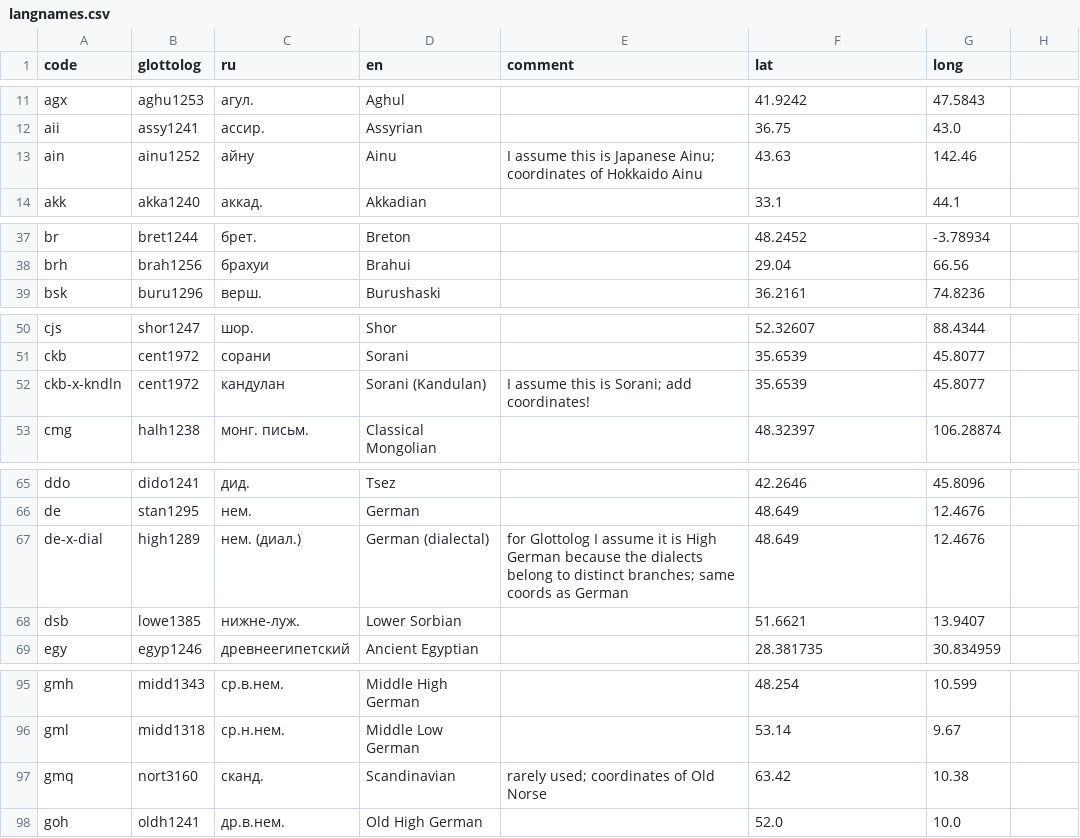
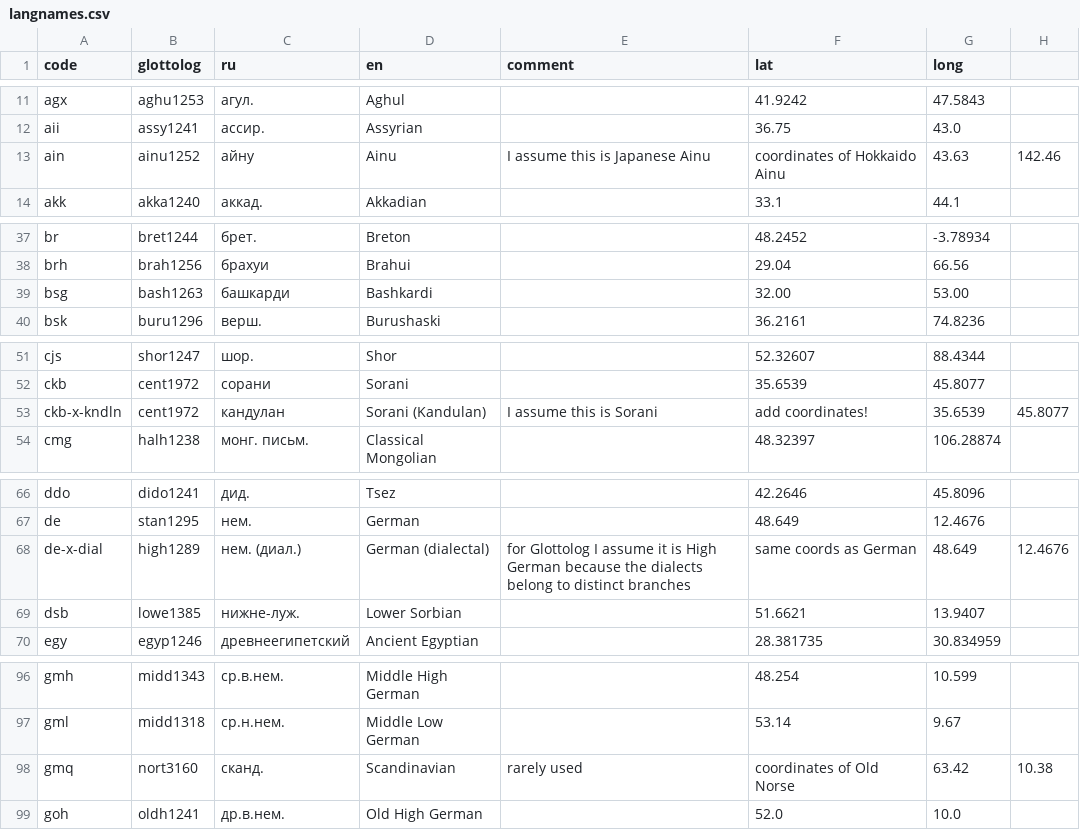
Before and after one commit to abaevdict/abaev-tei-oxygen, a CSV file: css/langnames.csv, drawn as a sheet; only a part is shown, gaps mark what is left out; the diff covers the shown part only.

Commit message:
added Bashkardi

```diff
--- a/css/langnames.csv
+++ b/css/langnames.csv
@@ -13 +13 @@ aii,assy1241,ассир.,Assyrian,,36.75,43.0
-ain,ainu1252,айну,Ainu,I assume this is Japanese Ainu; coordinates of Hokkaido Ainu,43.63,142.46
+ain,ainu1252,айну,Ainu,I assume this is Japanese Ainu, coordinates of Hokkaido Ainu,43.63,142.46
@@ -38,0 +39 @@ brh,brah1256,брахуи,Brahui,,29.04,66.56
+bsg,bash1263,башкарди,Bashkardi,,32.00,53.00,
@@ -52 +53 @@ ckb,cent1972,сорани,Sorani,,35.6539,45.8077
-ckb-x-kndln,cent1972,кандулан,Sorani (Kandulan),I assume this is Sorani; add coordinates!,35.6539,45.8077
+ckb-x-kndln,cent1972,кандулан,Sorani (Kandulan),I assume this is Sorani, add coordinates!,35.6539,45.8077
@@ -67 +68 @@ de,stan1295,нем.,German,,48.649,12.4676
-de-x-dial,high1289,нем. (диал.),German (dialectal),for Glottolog I assume it is High German because the dialects belong to distinct branches; same coords as German,48.649,12.4676
+de-x-dial,high1289,нем. (диал.),German (dialectal),for Glottolog I assume it is High German because the dialects belong to distinct branches, same coords as German,48.649,12.4676
@@ -97 +98 @@ gml,midd1318,ср.н.нем.,Middle Low German,,53.14,9.67
-gmq,nort3160,сканд.,Scandinavian,rarely used; coordinates of Old Norse,63.42,10.38
+gmq,nort3160,сканд.,Scandinavian,rarely used, coordinates of Old Norse,63.42,10.38
```
Also changed, not shown: 18 edited cells elsewhere in this file, 2 other files.
